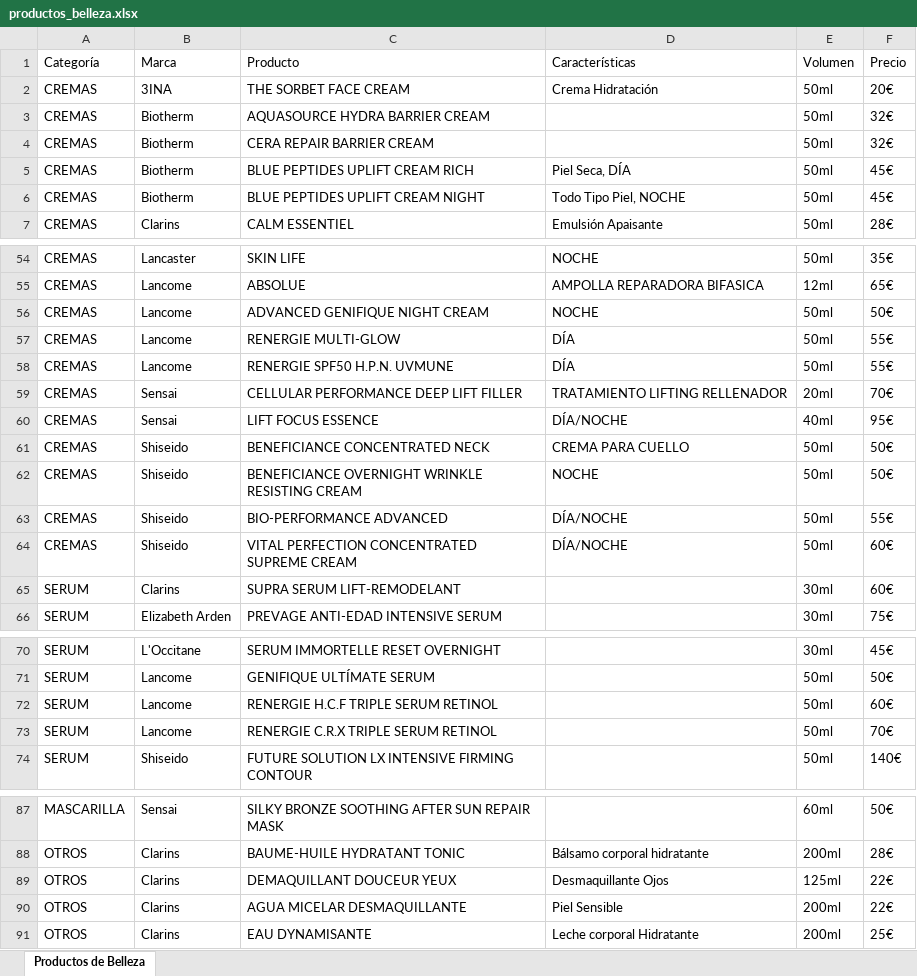
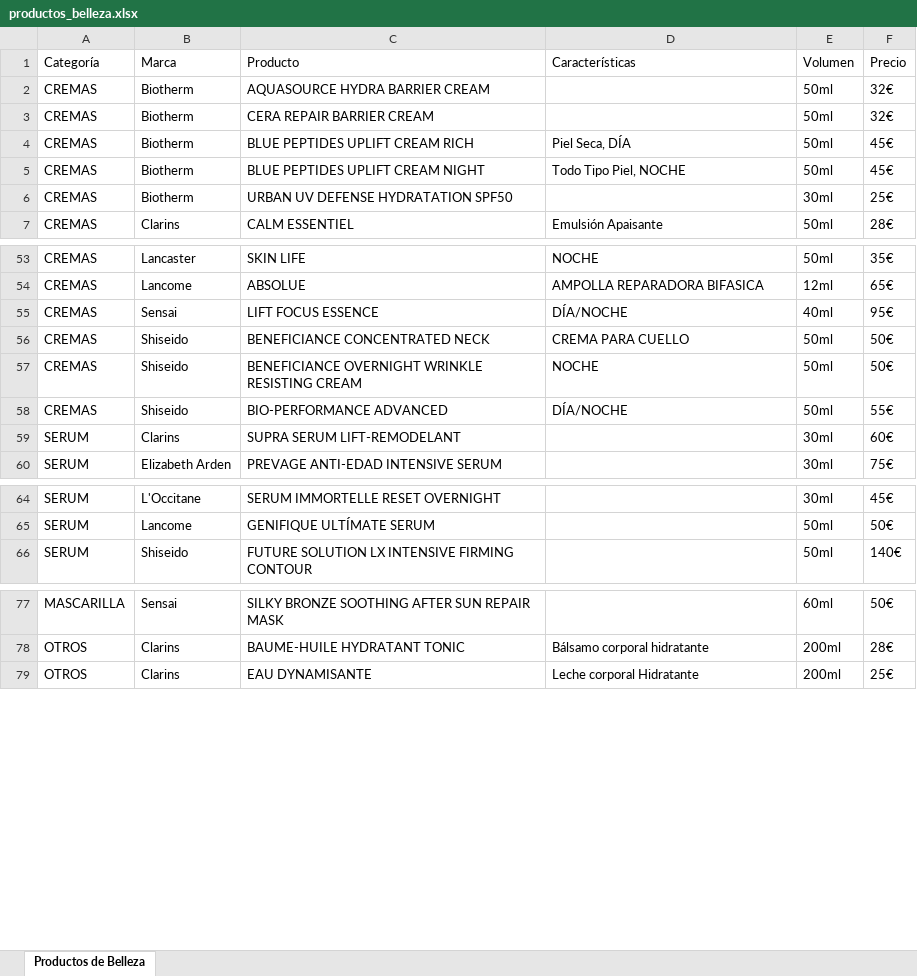
Before and after one commit to aloonsoflores/catalogo-de-productos-de-belleza, an Excel workbook: scripts/productos_belleza.xlsx, sheet Productos de Belleza, drawn as a sheet; only a part is shown, gaps mark what is left out; values as stored, in another font and other column widths than the file's, no borders; removed rows and columns are numbered as before the commit, all else as after; the diff covers the shown part only; the diff names each change by its address in the sheet, - before the commit and + after, or states it on an @@ line.

Commit message:
productos_belleza_2025-09-10

```diff
--- a/scripts/productos_belleza.xlsx (sheet Productos de Belleza)
+++ b/scripts/productos_belleza.xlsx (sheet Productos de Belleza)
-row 2: CREMAS | 3INA | THE SORBET FACE CREAM | Crema Hidratación | 50ml | 20€
+row 6: CREMAS | Biotherm | URBAN UV DEFENSE HYDRATATION SPF50 |  | 30ml | 25€
-row 56: CREMAS | Lancome | ADVANCED GENIFIQUE NIGHT CREAM | NOCHE | 50ml | 50€
-row 57: CREMAS | Lancome | RENERGIE MULTI-GLOW | DÍA | 50ml | 55€
-row 58: CREMAS | Lancome | RENERGIE SPF50 H.P.N. UVMUNE | DÍA | 50ml | 55€
-row 59: CREMAS | Sensai | CELLULAR PERFORMANCE DEEP LIFT FILLER | TRATAMIENTO LIFTING RELLENADOR | 20ml | 70€
-row 64: CREMAS | Shiseido | VITAL PERFECTION CONCENTRATED SUPREME CREAM | DÍA/NOCHE | 50ml | 60€
-row 72: SERUM | Lancome | RENERGIE H.C.F TRIPLE SERUM RETINOL |  | 50ml | 60€
-row 73: SERUM | Lancome | RENERGIE C.R.X TRIPLE SERUM RETINOL |  | 50ml | 70€
-row 89: OTROS | Clarins | DEMAQUILLANT DOUCEUR YEUX | Desmaquillante Ojos | 125ml | 22€
-row 90: OTROS | Clarins | AGUA MICELAR DESMAQUILLANTE | Piel Sensible | 200ml | 22€
```
Also changed, not shown: 160 added rows, 4 removed rows and 1 edited cell elsewhere in this sheet, 2 other files.
